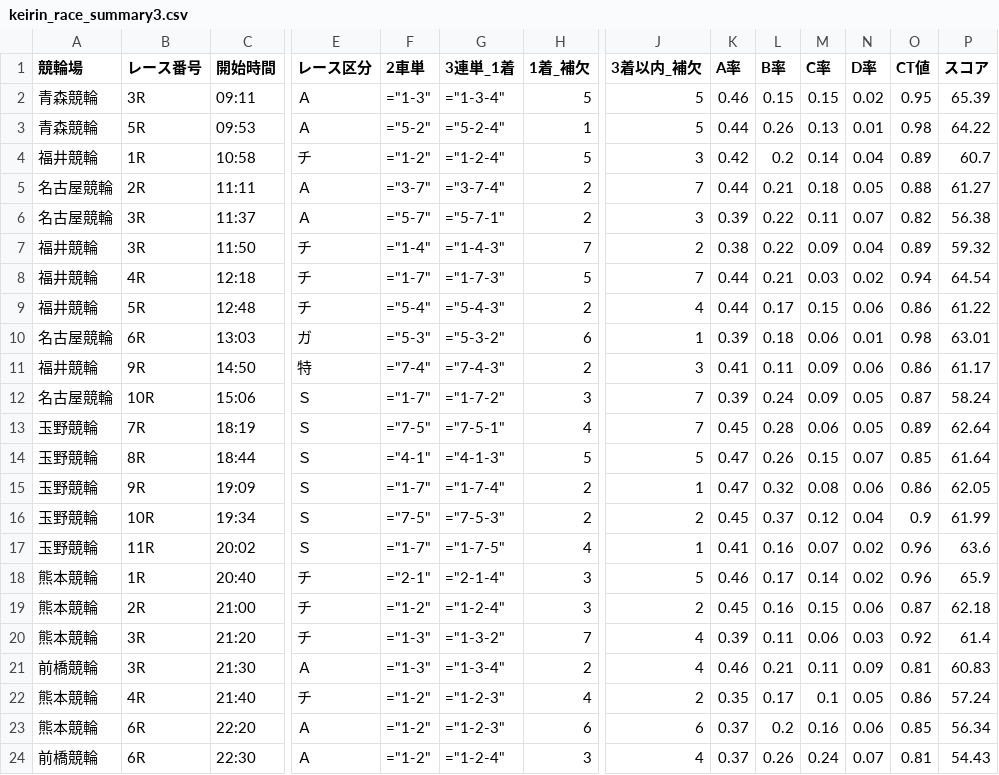
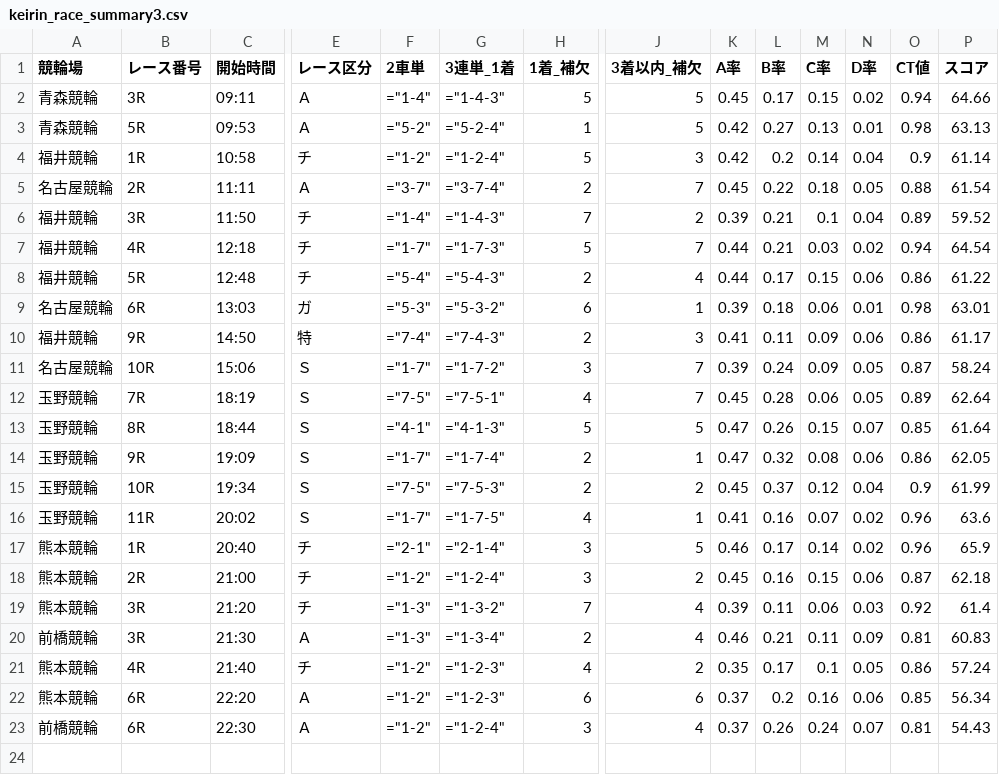
Before and after one commit to ama04149/keirin-ai, a CSV file: keirin_race_summary3.csv, drawn as a sheet; only a part is shown, gaps mark what is left out; removed rows and columns are numbered as before the commit, all else as after; rows hold the shown columns only; the diff names each change by its address in the sheet, - before the commit and + after, or states it on an @@ line.

Commit message:
Data update: 2025-08-18 12:12

```diff
--- a/keirin_race_summary3.csv
+++ b/keirin_race_summary3.csv
-F2 (2車単): ="1-3"
+F2 (2車単): ="1-4"
-G2 (3連単_1着): ="1-3-4"
+G2 (3連単_1着): ="1-4-3"
-K2 (A率): 0.46
+K2 (A率): 0.45
-L2 (B率): 0.15
+L2 (B率): 0.17
-O2 (CT値): 0.95
+O2 (CT値): 0.94
-P2 (スコア): 65.39
+P2 (スコア): 64.66
-K3 (A率): 0.44
+K3 (A率): 0.42
-L3 (B率): 0.26
+L3 (B率): 0.27
-P3 (スコア): 64.22
+P3 (スコア): 63.13
-O4 (CT値): 0.89
+O4 (CT値): 0.9
-P4 (スコア): 60.7
+P4 (スコア): 61.14
-K5 (A率): 0.44
+K5 (A率): 0.45
-L5 (B率): 0.21
+L5 (B率): 0.22
-P5 (スコア): 61.27
+P5 (スコア): 61.54
-row 6: 名古屋競輪 | 3R | 11:37 | Ａ | ="5-7" | ="5-7-1" | 2 | 3 | 0.39 | 0.22 | 0.11 | 0.07 | 0.82 | 56.38
-K6 (A率): 0.38
+K6 (A率): 0.39
-L6 (B率): 0.22
+L6 (B率): 0.21
-M6 (C率): 0.09
+M6 (C率): 0.1
-P6 (スコア): 59.32
+P6 (スコア): 59.52
```
Also changed, not shown: keirin_race_summary.csv, keirin_race_summary2.csv, 1 other file.
